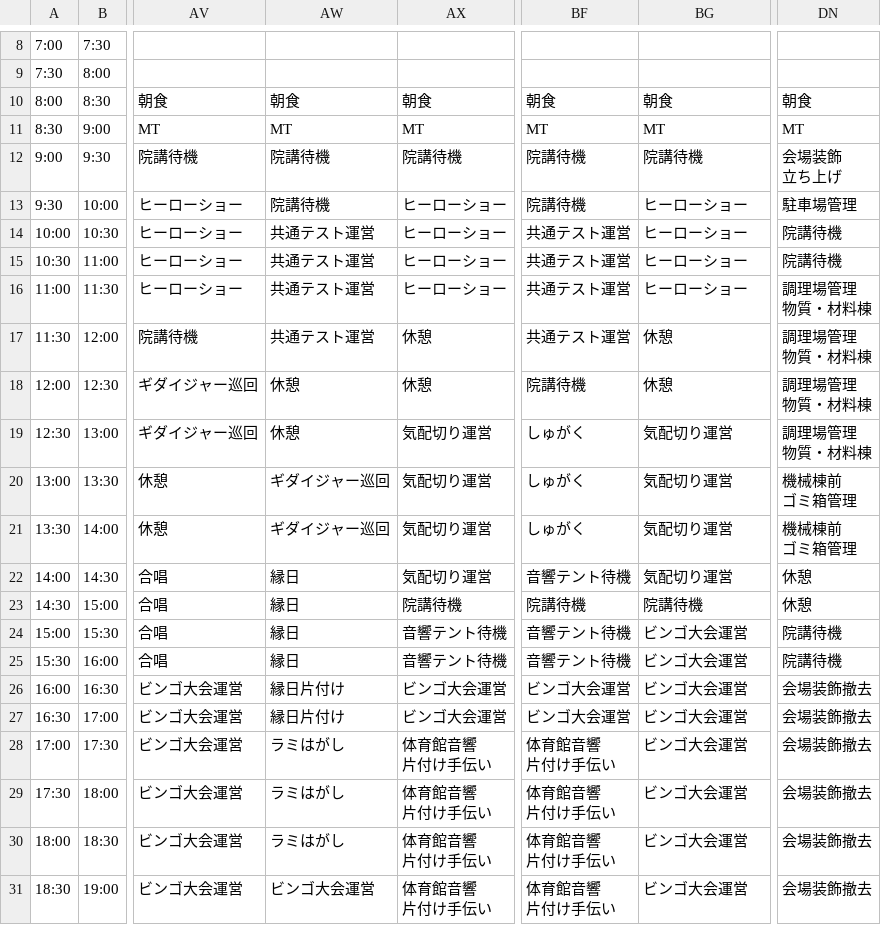
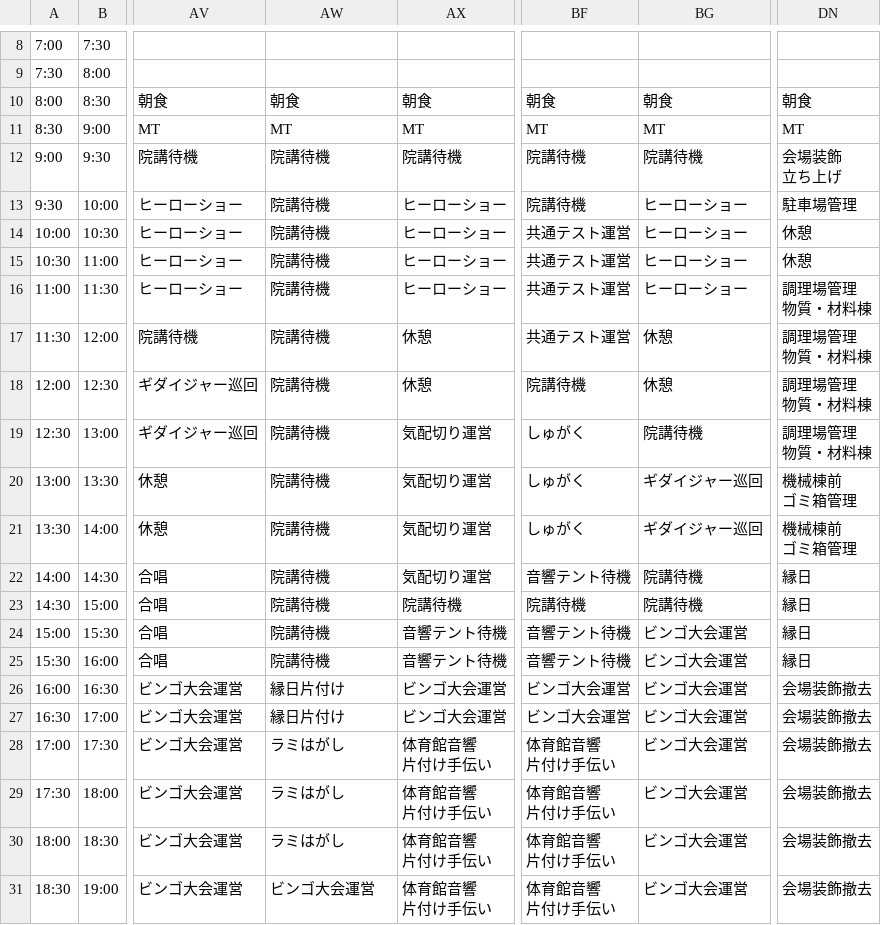
Before and after one commit to NUTFes/SeeFT, a CSV file: api/seeds/42nd_current_2_sunny.csv, drawn as a sheet; only a part is shown, gaps mark what is left out; the diff names each change by its address in the sheet, - before the commit and + after, or states it on an @@ line.

```diff
--- a/api/seeds/42nd_current_2_sunny.csv
+++ b/api/seeds/42nd_current_2_sunny.csv
-AW14:AW17: 共通テスト運営
+AW14:AW17: 院講待機
-DN14:DN15: 院講待機
+DN14:DN15: 休憩
-AW18:AW19: 休憩
+AW18:AW19: 院講待機
-BG19: 気配切り運営
+BG19: 院講待機
-AW20:AW21: ギダイジャー巡回
+AW20:AW21: 院講待機
-BG20:BG21: 気配切り運営
+BG20:BG21: ギダイジャー巡回
-AW22:AW25: 縁日
+AW22:AW25: 院講待機
-BG22: 気配切り運営
+BG22: 院講待機
-DN22:DN23: 休憩
+DN22:DN23: 縁日
-DN24:DN25: 院講待機
+DN24:DN25: 縁日
```
Also changed, not shown: 1 other file.
